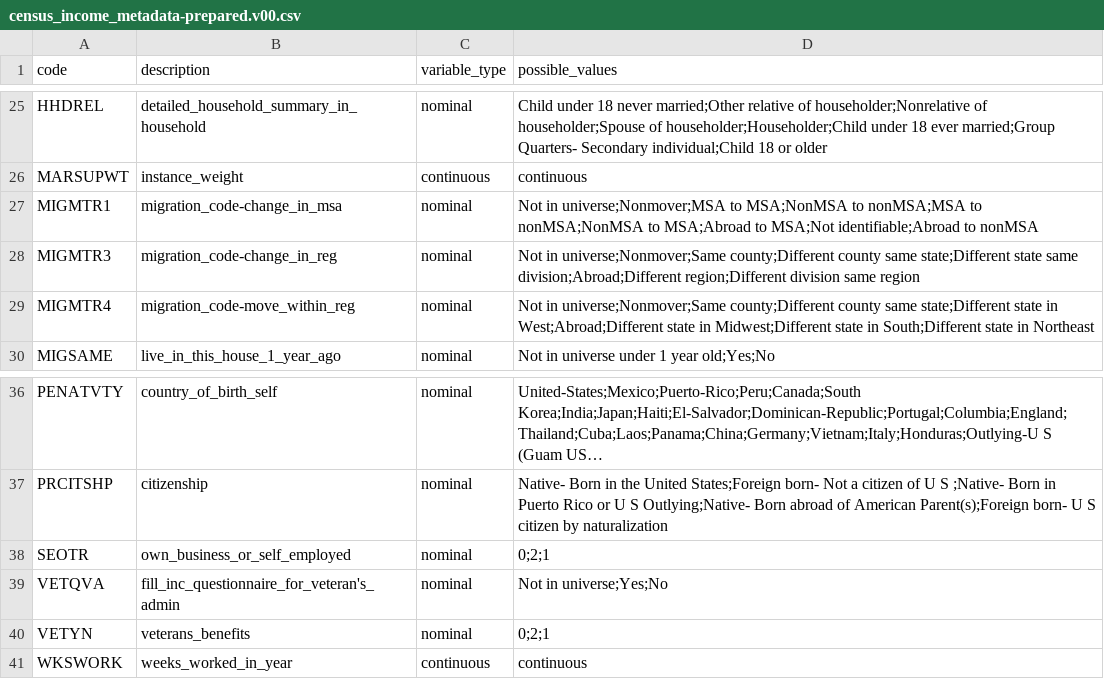
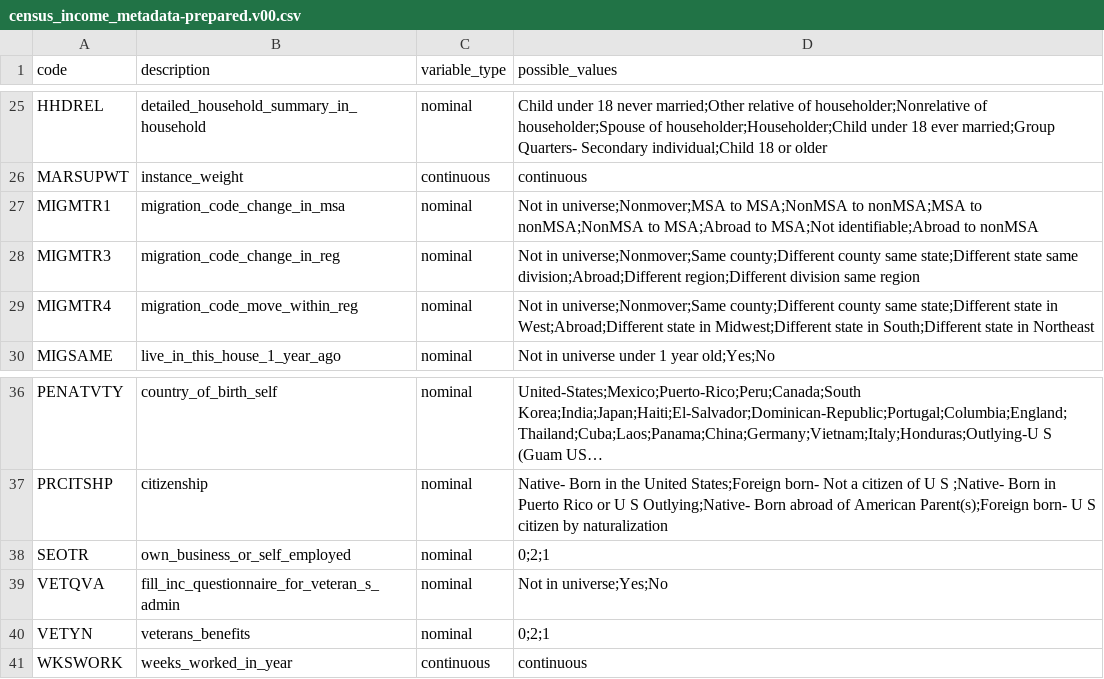
Before and after one commit to enrico-spada/US-census-data-mining, a CSV file: docs/metadata/census_income_metadata-prepared.v00.csv, drawn as a sheet; only a part is shown, gaps mark what is left out; long unchanged cells end in ….

Commit message:
EDA and Data Prep
(1) Continued EDA for categorical variables
(2) Defined first data prep steps

```diff
--- a/docs/metadata/census_income_metadata-prepared.v00.csv
+++ b/docs/metadata/census_income_metadata-prepared.v00.csv
@@ -26,5 +26,5 @@ HHDREL,detailed_household_summary_in_household,nominal,Child under 18 never marr
 MARSUPWT,instance_weight,continuous,continuous
-MIGMTR1,migration_code-change_in_msa,nominal,Not in universe;Nonmover;MSA to MSA;NonMSA to nonMSA;MSA to nonMSA;NonMSA to MSA;Abroad to MSA;Not identifiable;Abroad to nonMSA
-MIGMTR3,migration_code-change_in_reg,nominal,Not in universe;Nonmover;Same county;Different county same state;Different state same division;Abroad;Different region;Different division same region
-MIGMTR4,migration_code-move_within_reg,nominal,Not in universe;Nonmover;Same county;Different county same state;Different state in West;Abroad;Different state in Midwest;Different state in South;Different state in Northeast
+MIGMTR1,migration_code_change_in_msa,nominal,Not in universe;Nonmover;MSA to MSA;NonMSA to nonMSA;MSA to nonMSA;NonMSA to MSA;Abroad to MSA;Not identifiable;Abroad to nonMSA
+MIGMTR3,migration_code_change_in_reg,nominal,Not in universe;Nonmover;Same county;Different county same state;Different state same division;Abroad;Different region;Different division same region
+MIGMTR4,migration_code_move_within_reg,nominal,Not in universe;Nonmover;Same county;Different county same state;Different state in West;Abroad;Different state in Midwest;Different state in South;Different state in Northeast
 MIGSAME,live_in_this_house_1_year_ago,nominal,Not in universe under 1 year old;Yes;No
@@ -38,3 +38,3 @@ PRCITSHP,citizenship,nominal,Native- Born in the United States;Foreign born- Not
 SEOTR,own_business_or_self_employed,nominal,0;2;1
-VETQVA,fill_inc_questionnaire_for_veteran's_admin,nominal,Not in universe;Yes;No
+VETQVA,fill_inc_questionnaire_for_veteran_s_admin,nominal,Not in universe;Yes;No
 VETYN,veterans_benefits,nominal,0;2;1
```
Also changed, not shown: 56 other files.
